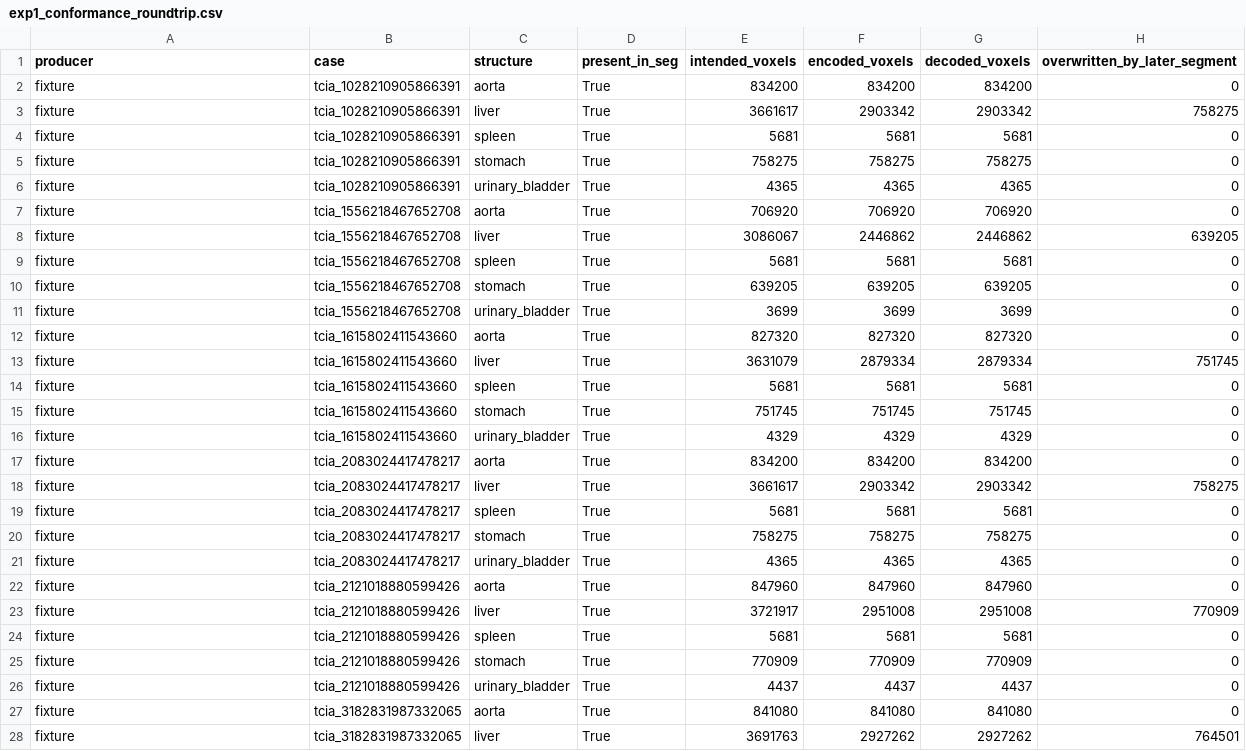
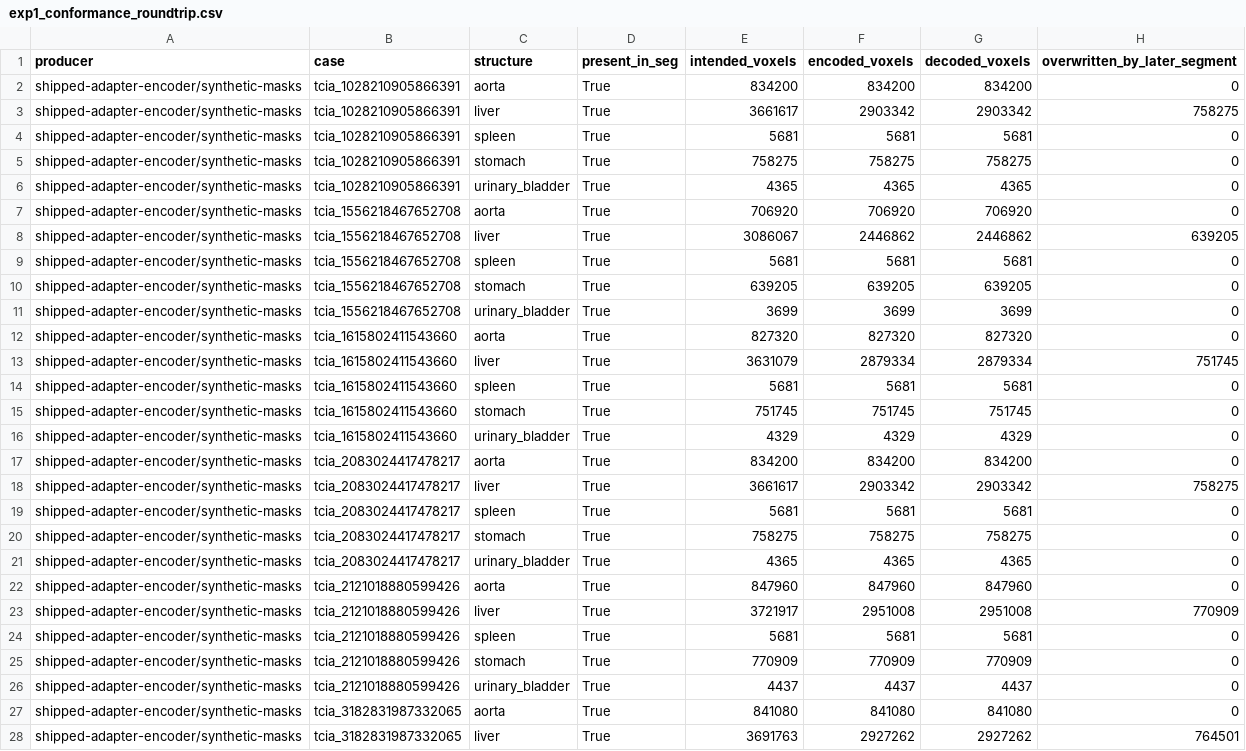
Before and after one commit to Essential-Citronnier/ODV-Annotate, a CSV file: eval/results/exp1_conformance_roundtrip.csv, drawn as a sheet; only a part is shown; the diff covers the shown part only; the diff names each change by its address in the sheet, - before the commit and + after, or states it on an @@ line.

```diff
--- a/eval/results/exp1_conformance_roundtrip.csv
+++ b/eval/results/exp1_conformance_roundtrip.csv
-A2:A28 (producer): fixture
+A2:A28 (producer): shipped-adapter-encoder/synthetic-masks
```
Also changed, not shown: 3 edited cells elsewhere in this file, eval/results/exp1_conformance_audit.csv, 11 other files.
